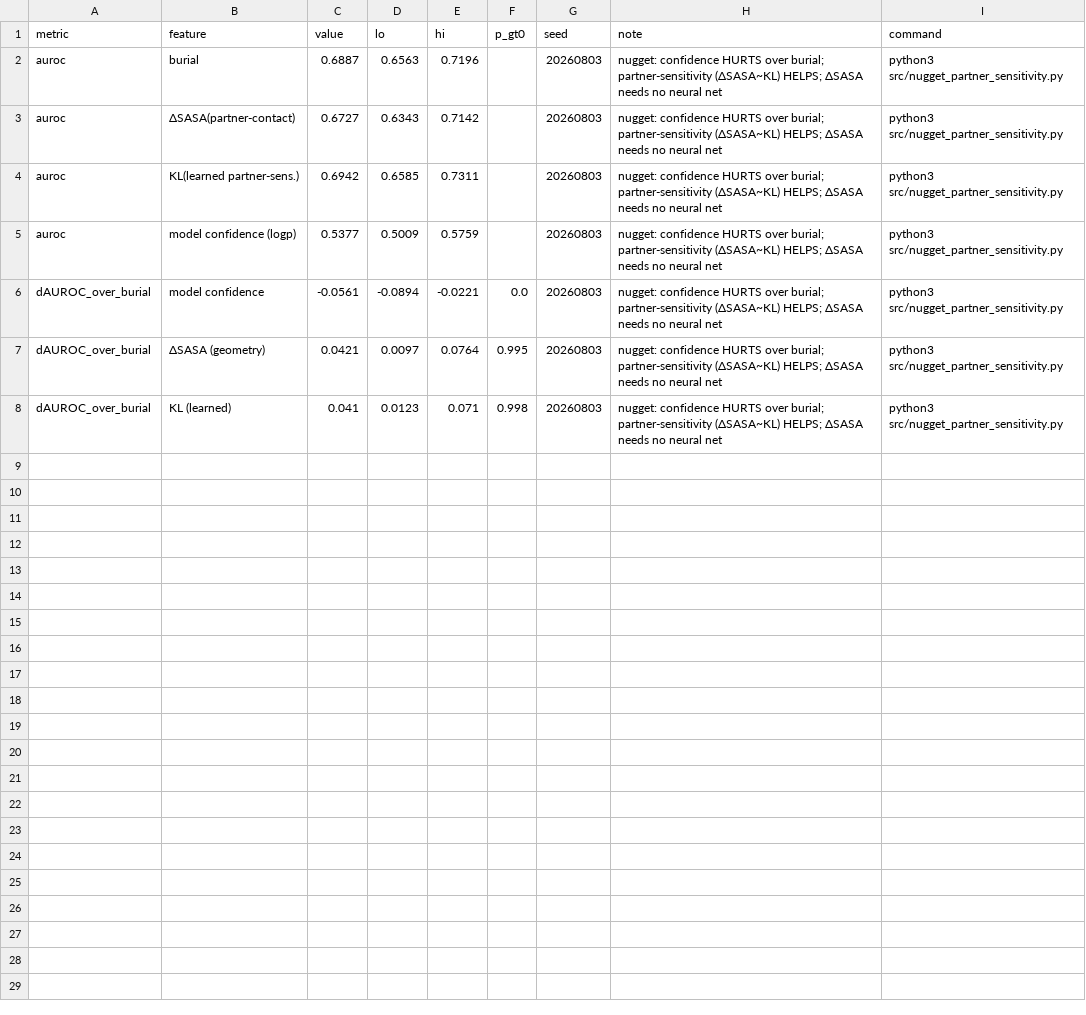
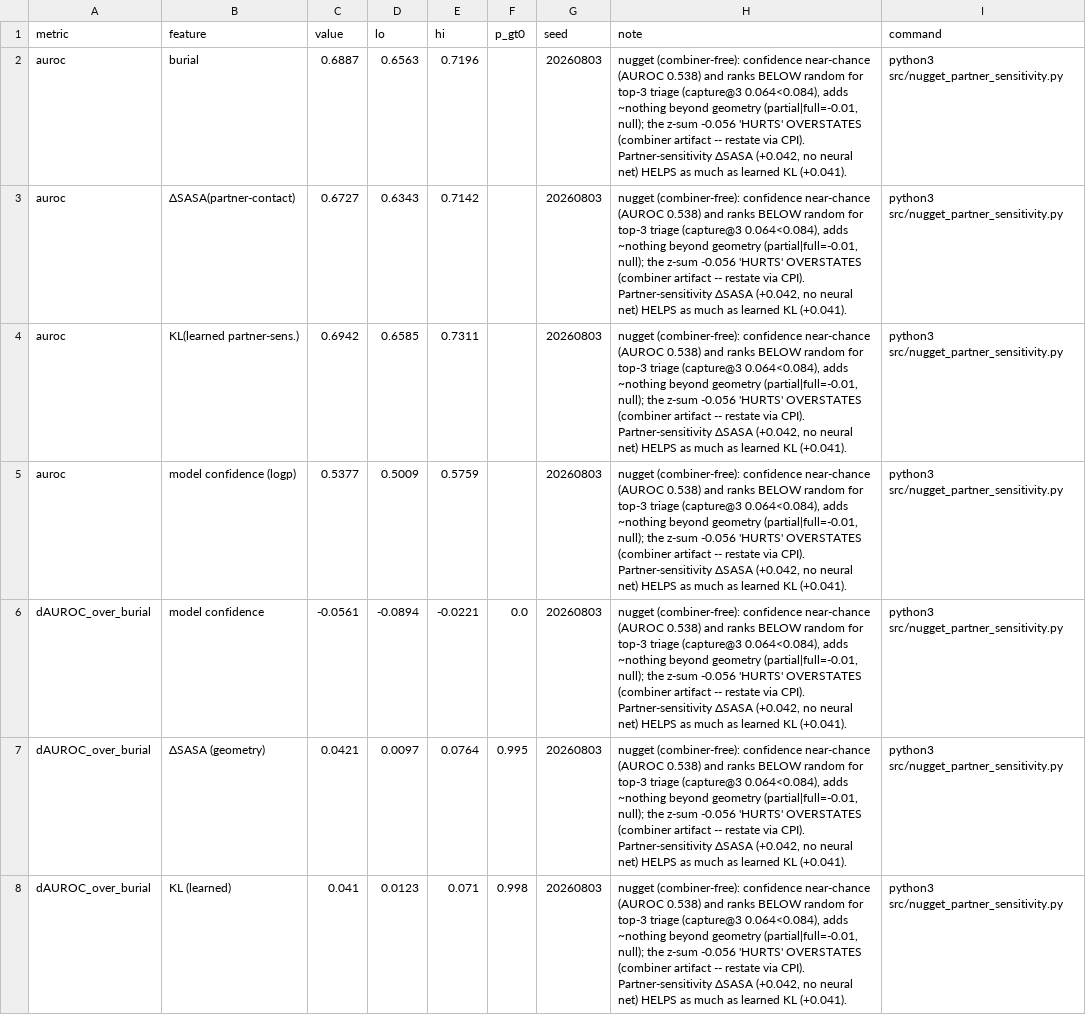
Before and after one commit to chr13b/hotspot-burial-control, a CSV file: results/nugget_partner_sensitivity.csv, drawn as a sheet.

```diff
--- a/results/nugget_partner_sensitivity.csv
+++ b/results/nugget_partner_sensitivity.csv
@@ -1,8 +1,8 @@
 metric,feature,value,lo,hi,p_gt0,seed,note,command
-auroc,burial,0.6887,0.6563,0.7196,,20260803,nugget: confidence HURTS over burial; partner-sensitivity (ΔSASA~KL) HELPS; ΔSASA needs no neural net,python3 src/nugget_partner_sensitivity.py
-auroc,ΔSASA(partner-contact),0.6727,0.6343,0.7142,,20260803,nugget: confidence HURTS over burial; partner-sensitivity (ΔSASA~KL) HELPS; ΔSASA needs no neural net,python3 src/nugget_partner_sensitivity.py
-auroc,KL(learned partner-sens.),0.6942,0.6585,0.7311,,20260803,nugget: confidence HURTS over burial; partner-sensitivity (ΔSASA~KL) HELPS; ΔSASA needs no neural net,python3 src/nugget_partner_sensitivity.py
-auroc,model confidence (logp),0.5377,0.5009,0.5759,,20260803,nugget: confidence HURTS over burial; partner-sensitivity (ΔSASA~KL) HELPS; ΔSASA needs no neural net,python3 src/nugget_partner_sensitivity.py
-dAUROC_over_burial,model confidence,-0.0561,-0.0894,-0.0221,0.0,20260803,nugget: confidence HURTS over burial; partner-sensitivity (ΔSASA~KL) HELPS; ΔSASA needs no neural net,python3 src/nugget_partner_sensitivity.py
-dAUROC_over_burial,ΔSASA (geometry),0.0421,0.0097,0.0764,0.995,20260803,nugget: confidence HURTS over burial; partner-sensitivity (ΔSASA~KL) HELPS; ΔSASA needs no neural net,python3 src/nugget_partner_sensitivity.py
-dAUROC_over_burial,KL (learned),0.041,0.0123,0.071,0.998,20260803,nugget: confidence HURTS over burial; partner-sensitivity (ΔSASA~KL) HELPS; ΔSASA needs no neural net,python3 src/nugget_partner_sensitivity.py
+auroc,burial,0.6887,0.6563,0.7196,,20260803,"nugget (combiner-free): confidence near-chance (AUROC 0.538) and ranks BELOW random for top-3 triage (capture@3 0.064<0.084), adds ~nothing beyond geometry (partial|full=-0.01, null); the z-sum -0.056 'HURTS' OVERSTATES (combiner artifact -- restate via CPI). Partner-sensitivity ΔSASA (+0.042, no neural net) HELPS as much as learned KL (+0.041).",python3 src/nugget_partner_sensitivity.py
+auroc,ΔSASA(partner-contact),0.6727,0.6343,0.7142,,20260803,"nugget (combiner-free): confidence near-chance (AUROC 0.538) and ranks BELOW random for top-3 triage (capture@3 0.064<0.084), adds ~nothing beyond geometry (partial|full=-0.01, null); the z-sum -0.056 'HURTS' OVERSTATES (combiner artifact -- restate via CPI). Partner-sensitivity ΔSASA (+0.042, no neural net) HELPS as much as learned KL (+0.041).",python3 src/nugget_partner_sensitivity.py
+auroc,KL(learned partner-sens.),0.6942,0.6585,0.7311,,20260803,"nugget (combiner-free): confidence near-chance (AUROC 0.538) and ranks BELOW random for top-3 triage (capture@3 0.064<0.084), adds ~nothing beyond geometry (partial|full=-0.01, null); the z-sum -0.056 'HURTS' OVERSTATES (combiner artifact -- restate via CPI). Partner-sensitivity ΔSASA (+0.042, no neural net) HELPS as much as learned KL (+0.041).",python3 src/nugget_partner_sensitivity.py
+auroc,model confidence (logp),0.5377,0.5009,0.5759,,20260803,"nugget (combiner-free): confidence near-chance (AUROC 0.538) and ranks BELOW random for top-3 triage (capture@3 0.064<0.084), adds ~nothing beyond geometry (partial|full=-0.01, null); the z-sum -0.056 'HURTS' OVERSTATES (combiner artifact -- restate via CPI). Partner-sensitivity ΔSASA (+0.042, no neural net) HELPS as much as learned KL (+0.041).",python3 src/nugget_partner_sensitivity.py
+dAUROC_over_burial,model confidence,-0.0561,-0.0894,-0.0221,0.0,20260803,"nugget (combiner-free): confidence near-chance (AUROC 0.538) and ranks BELOW random for top-3 triage (capture@3 0.064<0.084), adds ~nothing beyond geometry (partial|full=-0.01, null); the z-sum -0.056 'HURTS' OVERSTATES (combiner artifact -- restate via CPI). Partner-sensitivity ΔSASA (+0.042, no neural net) HELPS as much as learned KL (+0.041).",python3 src/nugget_partner_sensitivity.py
+dAUROC_over_burial,ΔSASA (geometry),0.0421,0.0097,0.0764,0.995,20260803,"nugget (combiner-free): confidence near-chance (AUROC 0.538) and ranks BELOW random for top-3 triage (capture@3 0.064<0.084), adds ~nothing beyond geometry (partial|full=-0.01, null); the z-sum -0.056 'HURTS' OVERSTATES (combiner artifact -- restate via CPI). Partner-sensitivity ΔSASA (+0.042, no neural net) HELPS as much as learned KL (+0.041).",python3 src/nugget_partner_sensitivity.py
+dAUROC_over_burial,KL (learned),0.041,0.0123,0.071,0.998,20260803,"nugget (combiner-free): confidence near-chance (AUROC 0.538) and ranks BELOW random for top-3 triage (capture@3 0.064<0.084), adds ~nothing beyond geometry (partial|full=-0.01, null); the z-sum -0.056 'HURTS' OVERSTATES (combiner artifact -- restate via CPI). Partner-sensitivity ΔSASA (+0.042, no neural net) HELPS as much as learned KL (+0.041).",python3 src/nugget_partner_sensitivity.py
```
Also changed, not shown: 2 other files.
